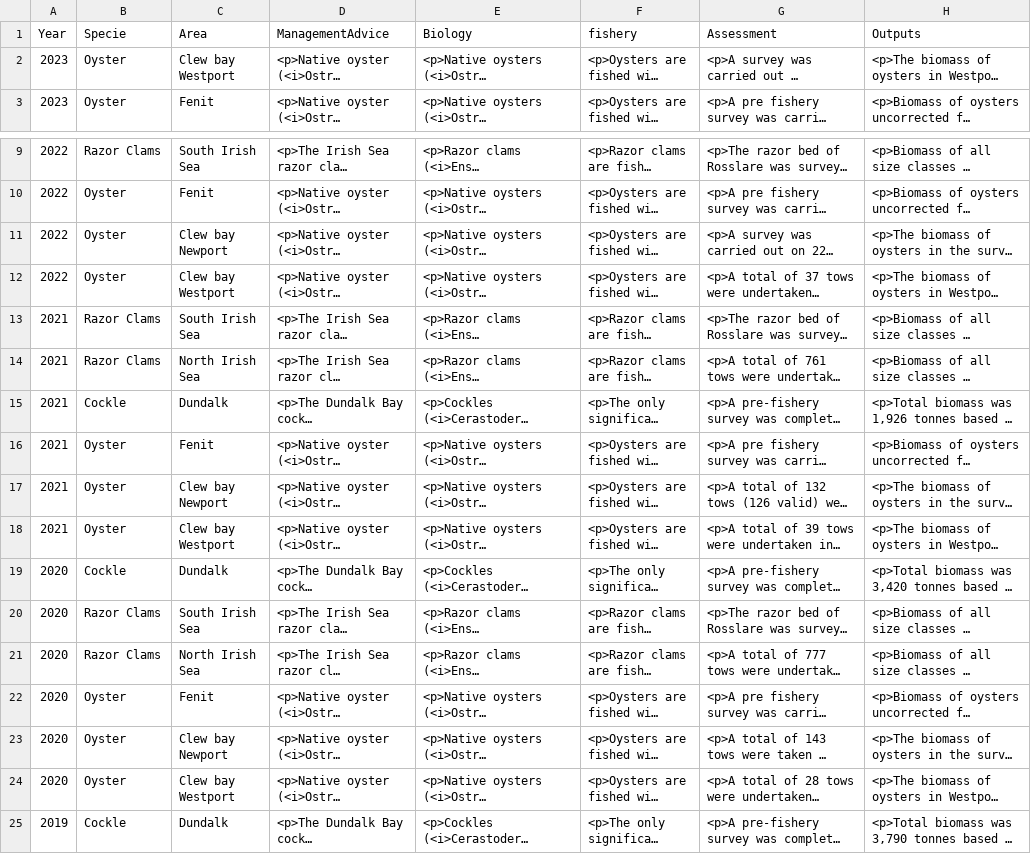
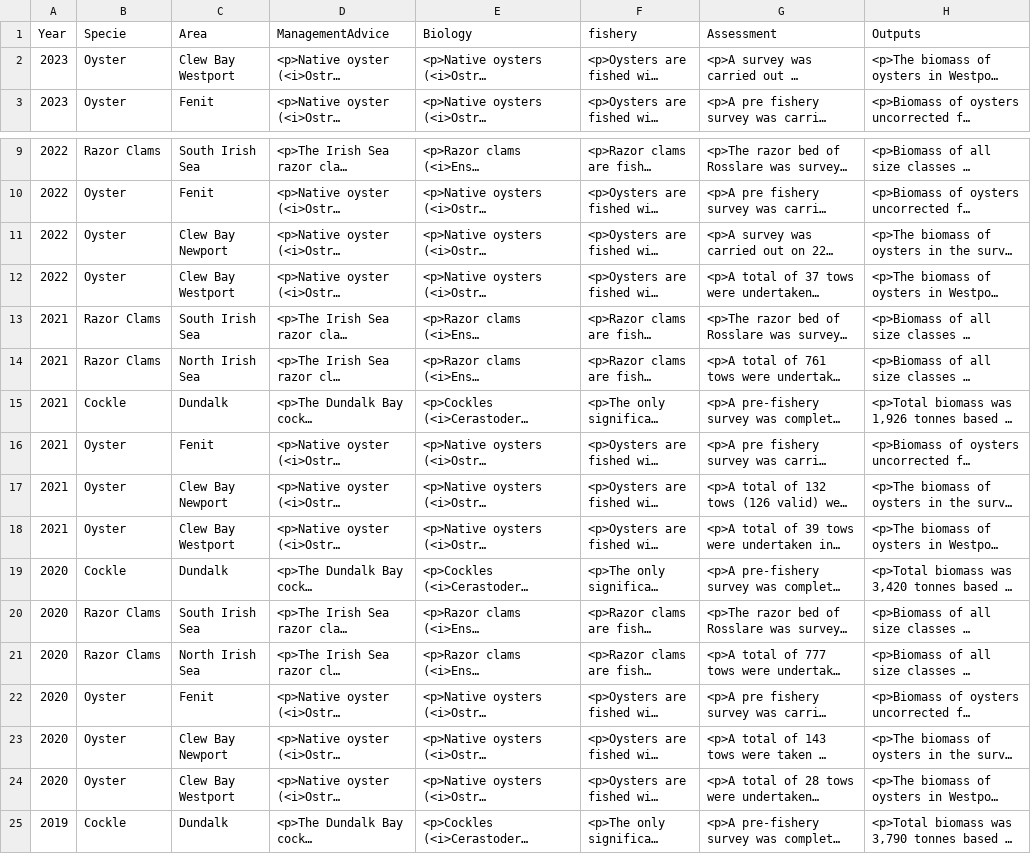
Before and after one commit to IrishMarineInstitute/shellfish-fisheries, a CSV file: data/Data_prep_Output/Bivalves Assessment and Advice.csv, drawn as a sheet; only a part is shown, gaps mark what is left out; long unchanged cells end in …; the diff names each change by its address in the sheet, - before the commit and + after, or states it on an @@ line.

Commit message:
Updated Stock Area Name in Clew Bay

```diff
--- a/data/Data_prep_Output/Bivalves Assessment and Advice.csv
+++ b/data/Data_prep_Output/Bivalves Assessment and Advice.csv
-C2 (Area): Clew bay Westport
+C2 (Area): Clew Bay Westport
-C11 (Area): Clew bay Newport
+C11 (Area): Clew Bay Newport
-C12 (Area): Clew bay Westport
+C12 (Area): Clew Bay Westport
-C17 (Area): Clew bay Newport
+C17 (Area): Clew Bay Newport
-C18 (Area): Clew bay Westport
+C18 (Area): Clew Bay Westport
-C23 (Area): Clew bay Newport
+C23 (Area): Clew Bay Newport
-C24 (Area): Clew bay Westport
+C24 (Area): Clew Bay Westport
```
